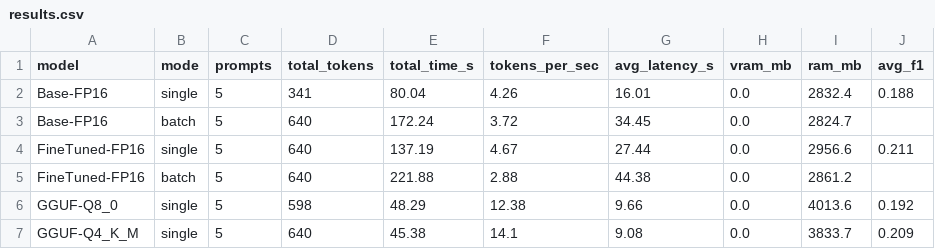
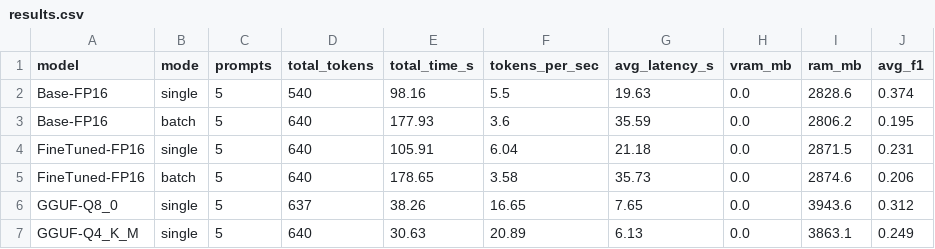
Before and after one commit to abhishekrhestabit/Hestabit-training, a CSV file: week8/benchmarks/results.csv, drawn as a sheet.

Commit message:
week 8 Day 4

```diff
--- a/week8/benchmarks/results.csv
+++ b/week8/benchmarks/results.csv
@@ -1,7 +1,7 @@
 model,mode,prompts,total_tokens,total_time_s,tokens_per_sec,avg_latency_s,vram_mb,ram_mb,avg_f1
-Base-FP16,single,5,341,80.04,4.26,16.01,0.0,2832.4,0.188
-Base-FP16,batch,5,640,172.24,3.72,34.45,0.0,2824.7,
-FineTuned-FP16,single,5,640,137.19,4.67,27.44,0.0,2956.6,0.211
-FineTuned-FP16,batch,5,640,221.88,2.88,44.38,0.0,2861.2,
-GGUF-Q8_0,single,5,598,48.29,12.38,9.66,0.0,4013.6,0.192
-GGUF-Q4_K_M,single,5,640,45.38,14.1,9.08,0.0,3833.7,0.209
+Base-FP16,single,5,540,98.16,5.5,19.63,0.0,2828.6,0.374
+Base-FP16,batch,5,640,177.93,3.6,35.59,0.0,2806.2,0.195
+FineTuned-FP16,single,5,640,105.91,6.04,21.18,0.0,2871.5,0.231
+FineTuned-FP16,batch,5,640,178.65,3.58,35.73,0.0,2874.6,0.206
+GGUF-Q8_0,single,5,637,38.26,16.65,7.65,0.0,3943.6,0.312
+GGUF-Q4_K_M,single,5,640,30.63,20.89,6.13,0.0,3863.1,0.249
```
Also changed, not shown: 2 other files.
